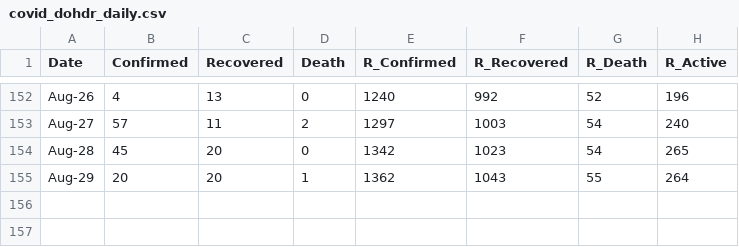
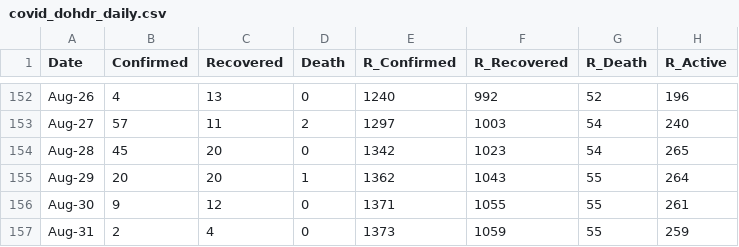
Before and after one commit to djmacao/Covid-19, a CSV file: Covid_Davao_Data/covid_dohdr_daily.csv, drawn as a sheet; only a part is shown, gaps mark what is left out; the diff names each change by its address in the sheet, - before the commit and + after, or states it on an @@ line.

```diff
--- a/Covid_Davao_Data/covid_dohdr_daily.csv
+++ b/Covid_Davao_Data/covid_dohdr_daily.csv
+row 156: Aug-30 | 9 | 12 | 0 | 1371 | 1055 | 55 | 261
+row 157: Aug-31 | 2 | 4 | 0 | 1373 | 1059 | 55 | 259
```
Also changed, not shown: Covid_Davao_Data/Covid - Davao Region - DOH Davao Region.csv, Covid_Davao_Data/covid_dohdr_locations.csv, 4 other files.
